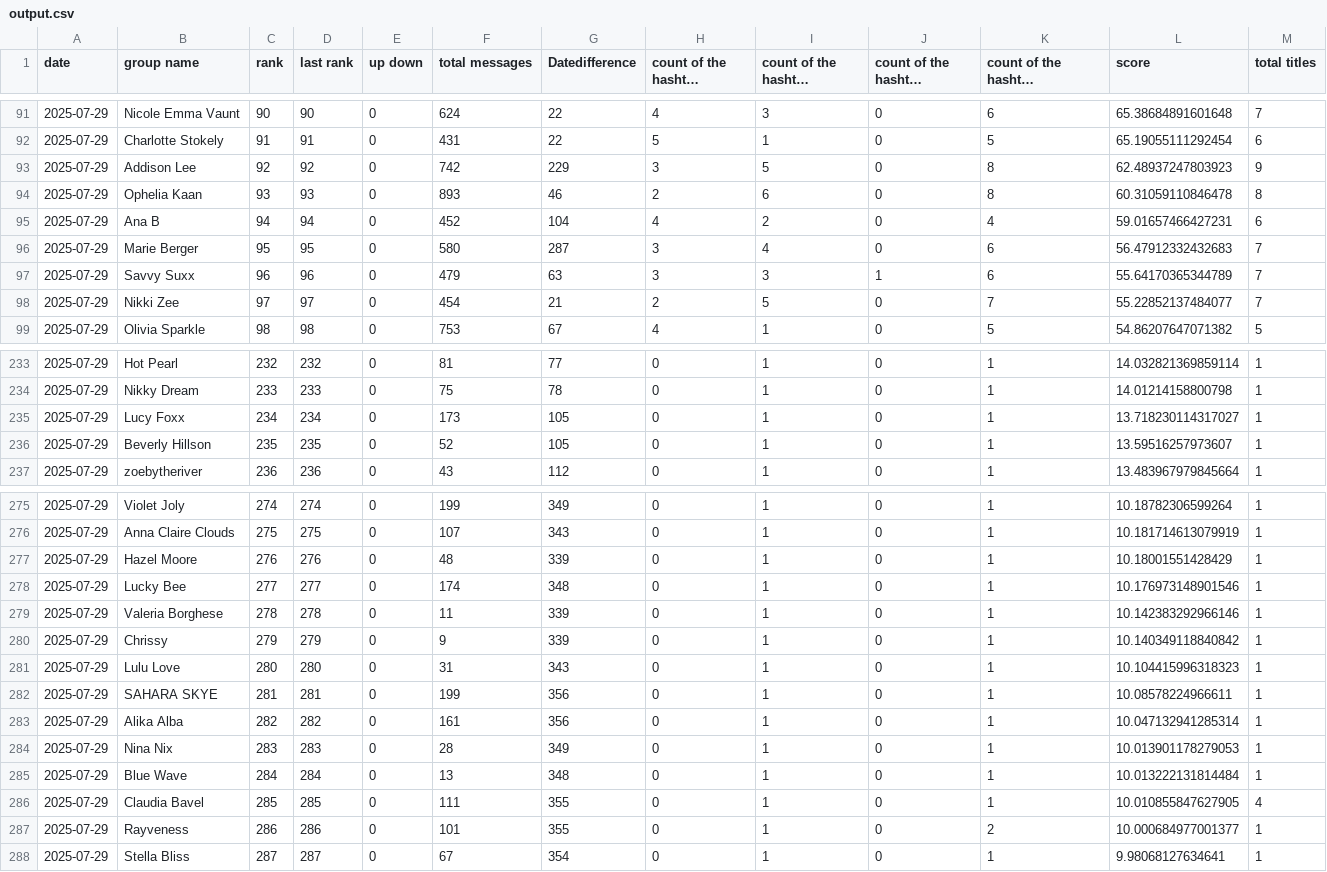
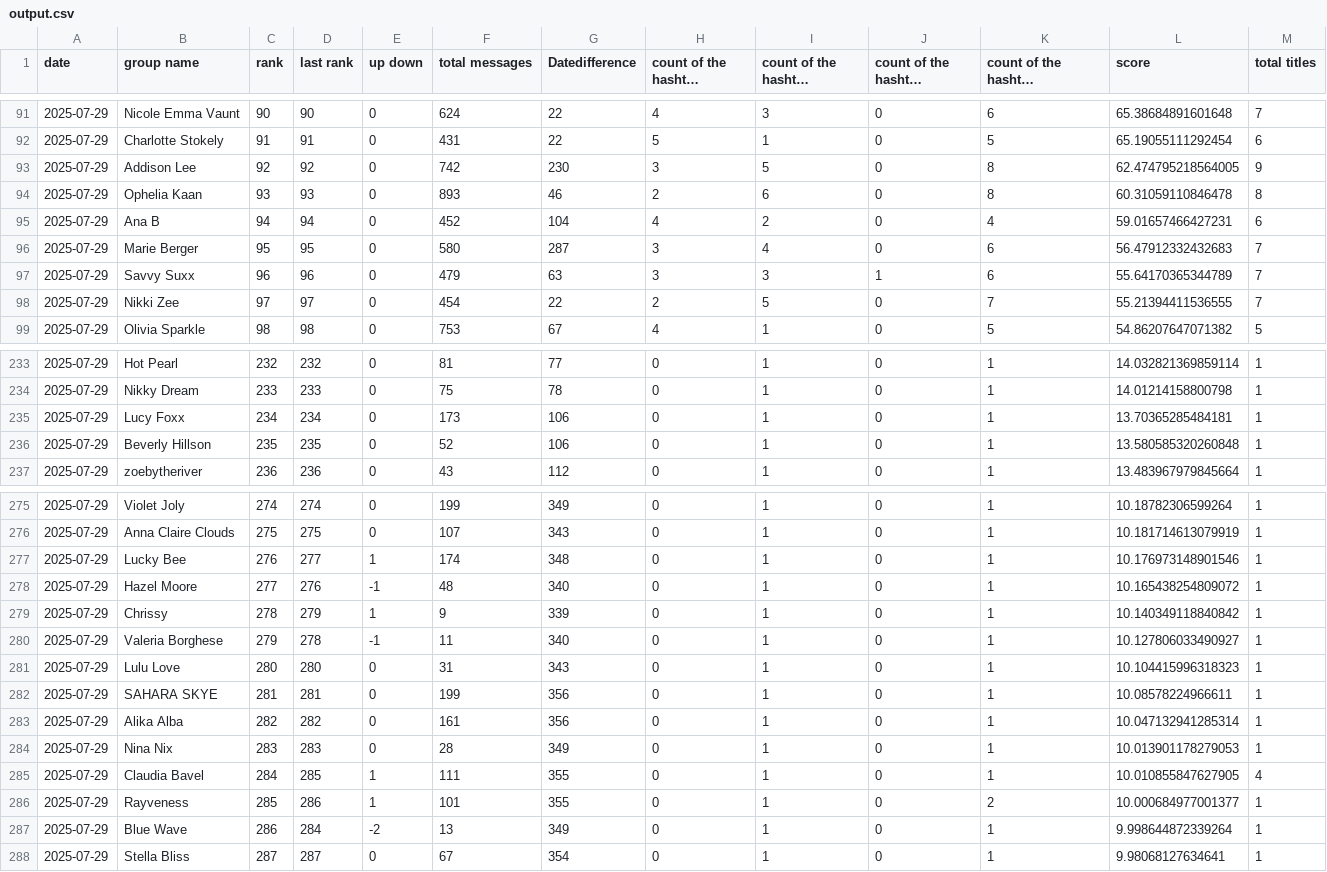
Before and after one commit to anagoofyoutlook/psranking-dev, a CSV file: output.csv, drawn as a sheet; only a part is shown, gaps mark what is left out; long unchanged cells end in …; removed rows and columns are numbered as before the commit, all else as after; the diff covers the shown part only; the diff names each change by its address in the sheet, - before the commit and + after, or states it on an @@ line.

```diff
--- a/output.csv
+++ b/output.csv
-G93 (Datedifference): 229
+G93 (Datedifference): 230
-L93 (score): 62.48937247803923
+L93 (score): 62.474795218564005
-G98 (Datedifference): 21
+G98 (Datedifference): 22
-L98 (score): 55.22852137484077
+L98 (score): 55.21394411536555
-G235:G236 (Datedifference): 105
+G235:G236 (Datedifference): 106
-L235 (score): 13.718230114317027
+L235 (score): 13.70365285484181
-L236 (score): 13.59516257973607
+L236 (score): 13.580585320260848
-row 277: 2025-07-29 | Hazel Moore | 276 | 276 | 0 | 48 | 339 | 0 | 1 | 0 | 1 | 10.18001551428429 | 1
-C277 (rank): 277
+C277 (rank): 276
-E277 (up down): 0
+E277 (up down): 1
-row 279: 2025-07-29 | Valeria Borghese | 278 | 278 | 0 | 11 | 339 | 0 | 1 | 0 | 1 | 10.142383292966146 | 1
+row 278: 2025-07-29 | Hazel Moore | 277 | 276 | -1 | 48 | 340 | 0 | 1 | 0 | 1 | 10.165438254809072 | 1
-C279 (rank): 279
+C279 (rank): 278
-E279 (up down): 0
+E279 (up down): 1
+row 280: 2025-07-29 | Valeria Borghese | 279 | 278 | -1 | 11 | 340 | 0 | 1 | 0 | 1 | 10.127806033490927 | 1
-row 285: 2025-07-29 | Blue Wave | 284 | 284 | 0 | 13 | 348 | 0 | 1 | 0 | 1 | 10.013222131814484 | 1
-C285 (rank): 285
+C285 (rank): 284
-E285:E286 (up down): 0
+E285:E286 (up down): 1
-C286 (rank): 286
+C286 (rank): 285
+row 287: 2025-07-29 | Blue Wave | 286 | 284 | -2 | 13 | 349 | 0 | 1 | 0 | 1 | 9.998644872339264 | 1
```
Also changed, not shown: 10 edited cells elsewhere in this file, 27 other files.
